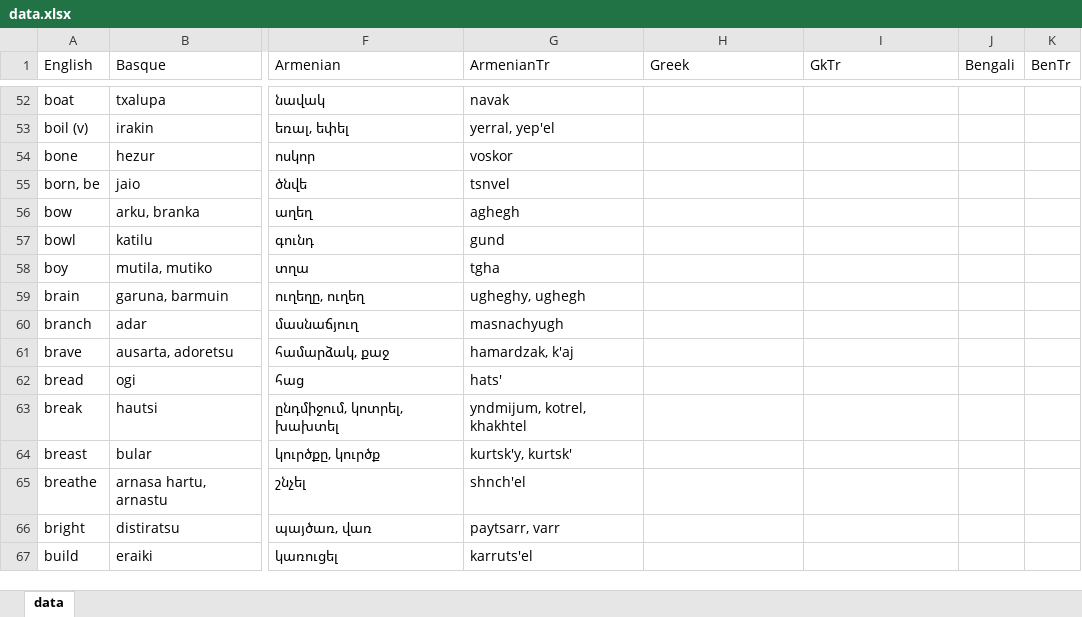
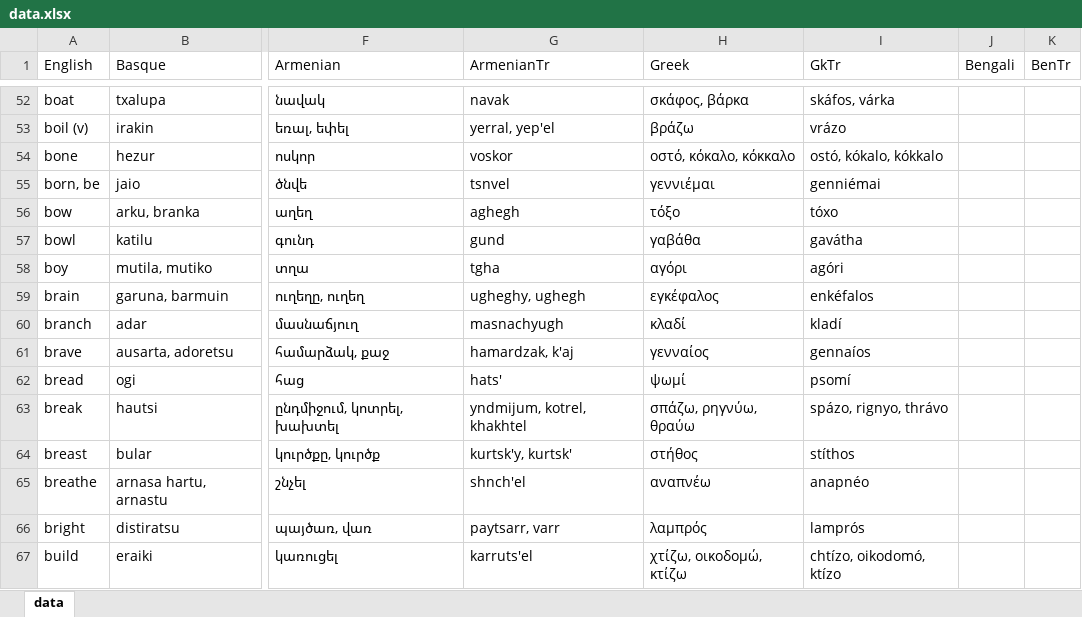
Before and after one commit to damiansp/linguistics, an Excel workbook: historical/data/data.xlsx, sheet data, drawn as a sheet; only a part is shown, gaps mark what is left out; values as stored, in another font and other column widths than the file's, no borders; the diff covers the shown part only; the diff names each change by its address in the sheet, - before the commit and + after, or states it on an @@ line.

```diff
--- a/historical/data/data.xlsx (sheet data)
+++ b/historical/data/data.xlsx (sheet data)
-H52 (Greek): (empty)
+H52 (Greek): σκάφος, βάρκα
-I52 (GkTr): (empty)
+I52 (GkTr): skáfos, várka
-H53 (Greek): (empty)
+H53 (Greek): βράζω
-I53 (GkTr): (empty)
+I53 (GkTr): vrázo
-H54 (Greek): (empty)
+H54 (Greek): οστό, κόκαλο, κόκκαλο
-I54 (GkTr): (empty)
+I54 (GkTr): ostó, kókalo, kókkalo
-H55 (Greek): (empty)
+H55 (Greek): γεννιέμαι
-I55 (GkTr): (empty)
+I55 (GkTr): genniémai
-H56 (Greek): (empty)
+H56 (Greek): τόξο
-I56 (GkTr): (empty)
+I56 (GkTr): tóxo
-H57 (Greek): (empty)
+H57 (Greek): γαβάθα
-I57 (GkTr): (empty)
+I57 (GkTr): gavátha
-H58 (Greek): (empty)
+H58 (Greek): αγόρι
-I58 (GkTr): (empty)
+I58 (GkTr): agóri
-H59 (Greek): (empty)
+H59 (Greek): εγκέφαλος
-I59 (GkTr): (empty)
+I59 (GkTr): enkéfalos
-H60 (Greek): (empty)
+H60 (Greek): κλαδί
-I60 (GkTr): (empty)
+I60 (GkTr): kladí
-H61 (Greek): (empty)
+H61 (Greek): γενναίος
-I61 (GkTr): (empty)
+I61 (GkTr): gennaíos
-H62 (Greek): (empty)
+H62 (Greek): ψωμί
-I62 (GkTr): (empty)
+I62 (GkTr): psomí
-H63 (Greek): (empty)
+H63 (Greek): σπάζω, ρηγνύω, θραύω
-I63 (GkTr): (empty)
+I63 (GkTr): spázo, rignyo, thrávo
-H64 (Greek): (empty)
+H64 (Greek): στήθος
-I64 (GkTr): (empty)
+I64 (GkTr): stíthos
-H65 (Greek): (empty)
+H65 (Greek): αναπνέω
-I65 (GkTr): (empty)
+I65 (GkTr): anapnéo
-H66 (Greek): (empty)
+H66 (Greek): λαμπρός
-I66 (GkTr): (empty)
+I66 (GkTr): lamprós
-H67 (Greek): (empty)
+H67 (Greek): χτίζω, οικοδομώ, κτίζω
-I67 (GkTr): (empty)
+I67 (GkTr): chtízo, oikodomó, ktízo
```
Also changed, not shown: 78 edited cells elsewhere in this sheet.
